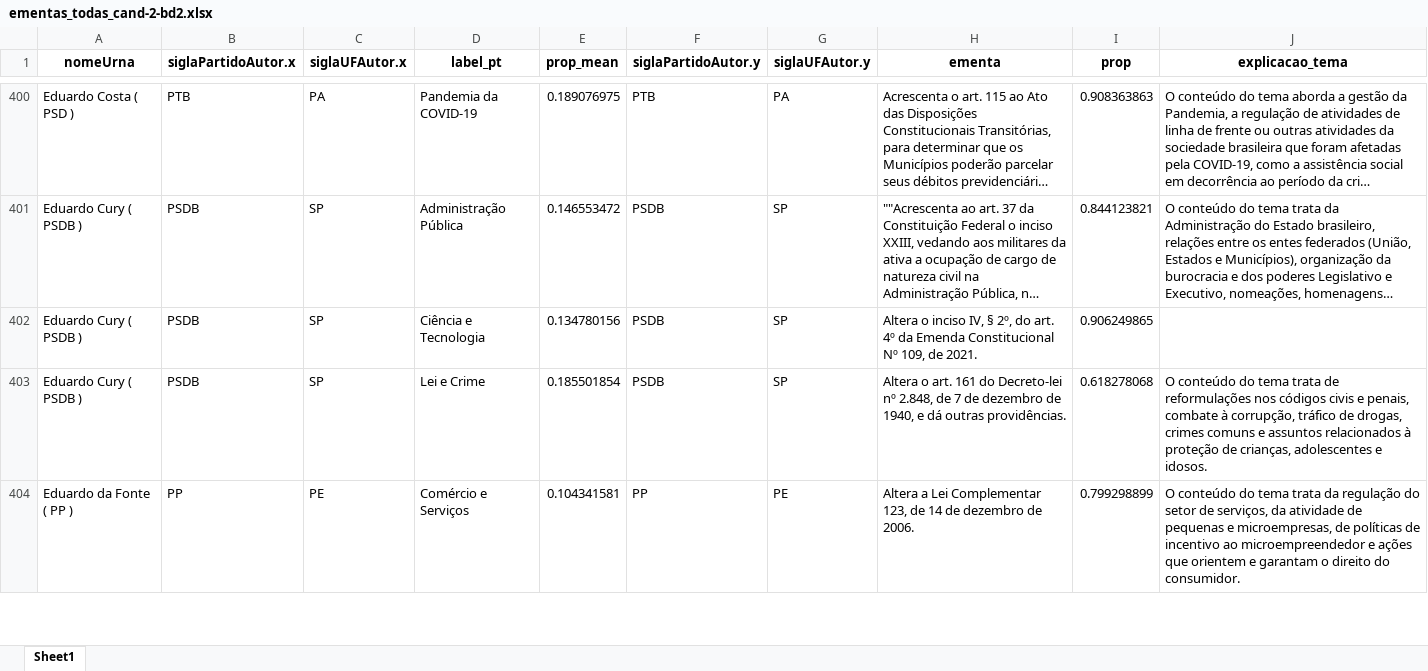
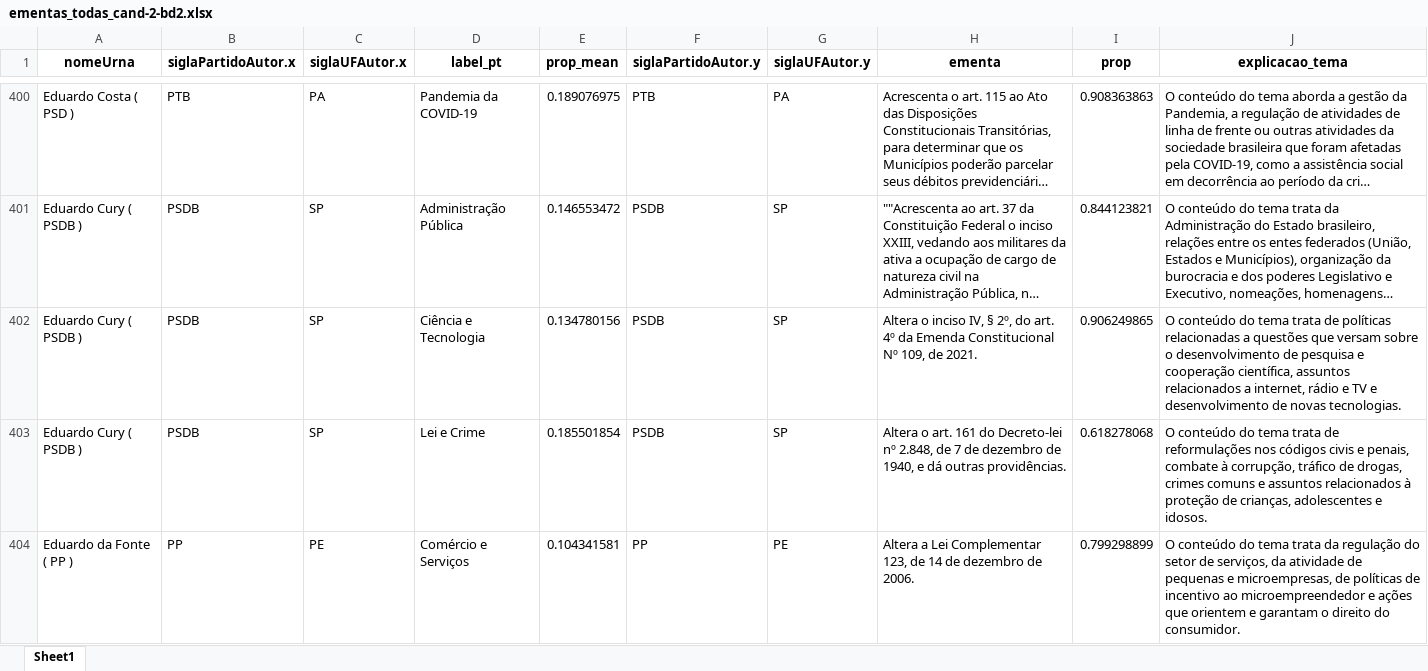
Before and after one commit to reelegis/reelegis-teste-stm-novo, an Excel workbook: ementas_todas_cand-2-bd2.xlsx, sheet Sheet1, drawn as a sheet; only a part is shown, gaps mark what is left out; long unchanged cells end in …; values as stored, in another font and other column widths than the file's, no borders; the diff covers the shown part only; the diff names each change by its address in the sheet, - before the commit and + after, or states it on an @@ line.

Commit message:
Add files via upload

```diff
--- a/ementas_todas_cand-2-bd2.xlsx (sheet Sheet1)
+++ b/ementas_todas_cand-2-bd2.xlsx (sheet Sheet1)
-J402 (explicacao_tema): (empty)
+J402 (explicacao_tema): O conteúdo do tema trata de políticas relacionadas a questões que versam sobre o desenvolvimento de pesquisa e cooperação científica, assuntos relacionados a internet, rádio e TV e desenvolvimento de novas tecnologias.
```
Also changed, not shown: 33 edited cells elsewhere in this sheet.
